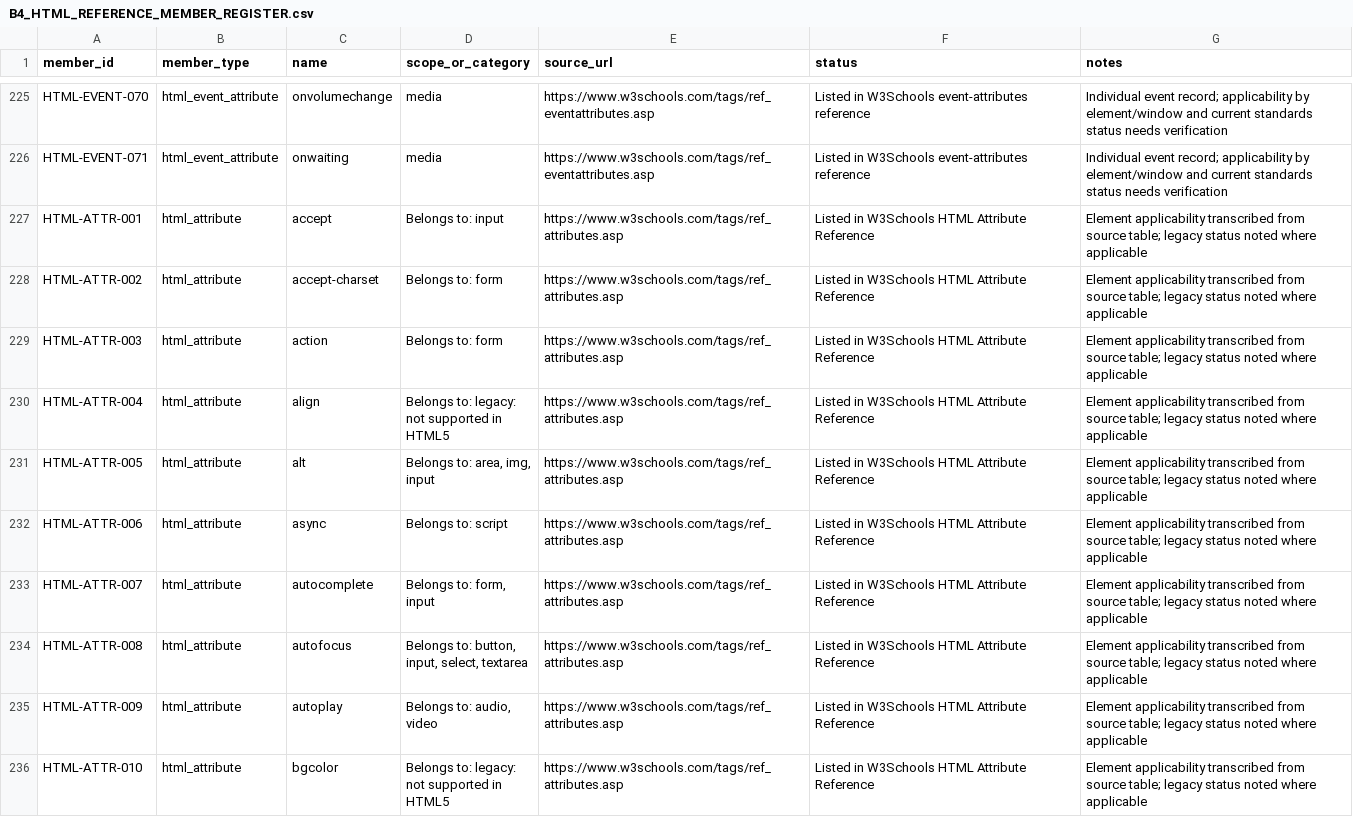
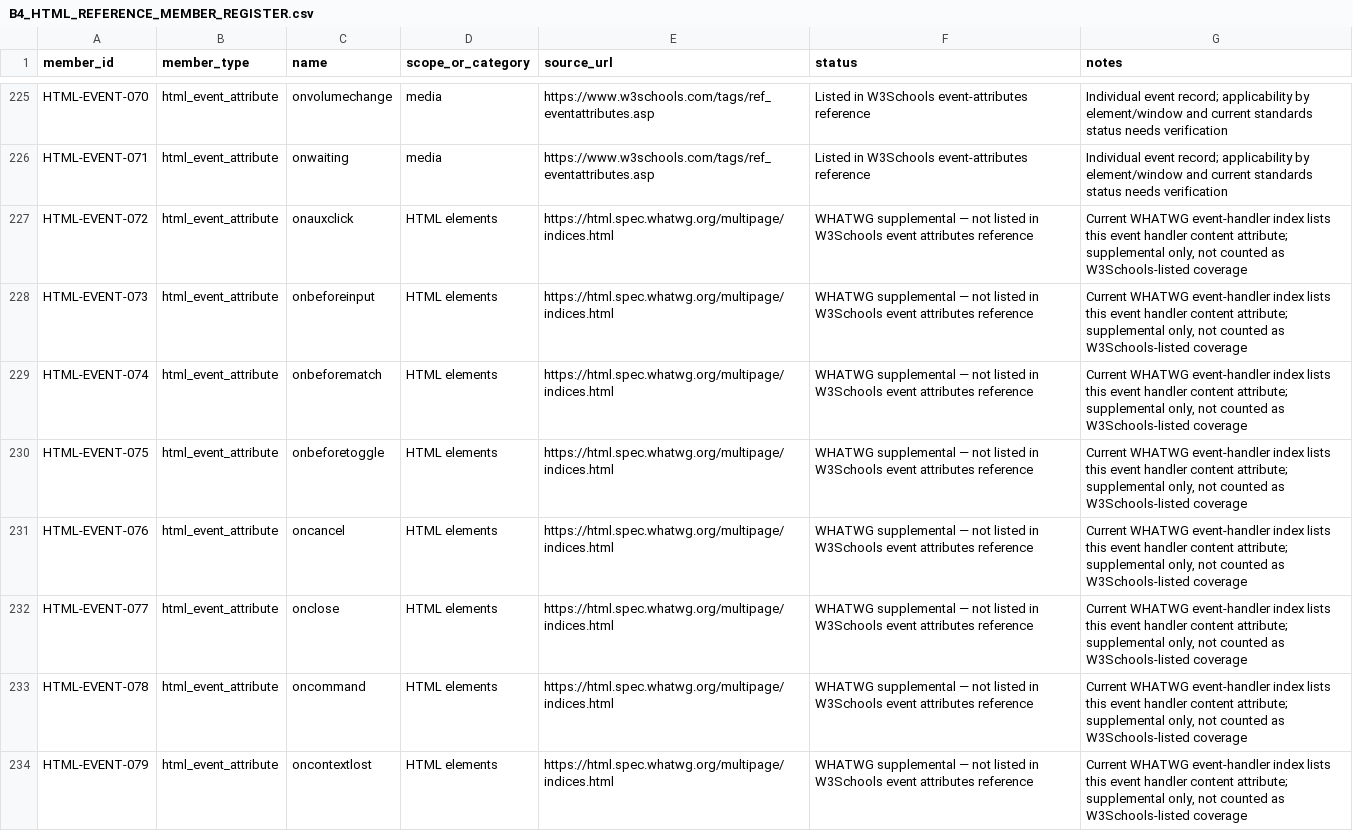
Before and after one commit to kharchasaathi/MULTILINGUAL_PROGRAMMING_LEARNING_PLATFORM, a CSV file: docs/B4_HTML_REFERENCE_MEMBER_REGISTER.csv, drawn as a sheet; only a part is shown, gaps mark what is left out; the shorter side is filled out with more unchanged rows; the diff covers the shown part only; the diff names each change by its address in the sheet, - before the commit and + after, or states it on an @@ line.

Commit message:
Add WHATWG supplemental HTML event handler candidates

```diff
--- a/docs/B4_HTML_REFERENCE_MEMBER_REGISTER.csv
+++ b/docs/B4_HTML_REFERENCE_MEMBER_REGISTER.csv
+row 227: HTML-EVENT-072 | html_event_attribute | onauxclick | HTML elements | https://html.spec.whatwg.org/multipage/indices.html | WHATWG supplemental — not listed in W3Schools event attributes reference | Current WHATWG event-handler index lists this event handler content attribute; supplemental only, not counted as W3Schools-listed coverage
+row 228: HTML-EVENT-073 | html_event_attribute | onbeforeinput | HTML elements | https://html.spec.whatwg.org/multipage/indices.html | WHATWG supplemental — not listed in W3Schools event attributes reference | Current WHATWG event-handler index lists this event handler content attribute; supplemental only, not counted as W3Schools-listed coverage
+row 229: HTML-EVENT-074 | html_event_attribute | onbeforematch | HTML elements | https://html.spec.whatwg.org/multipage/indices.html | WHATWG supplemental — not listed in W3Schools event attributes reference | Current WHATWG event-handler index lists this event handler content attribute; supplemental only, not counted as W3Schools-listed coverage
+row 230: HTML-EVENT-075 | html_event_attribute | onbeforetoggle | HTML elements | https://html.spec.whatwg.org/multipage/indices.html | WHATWG supplemental — not listed in W3Schools event attributes reference | Current WHATWG event-handler index lists this event handler content attribute; supplemental only, not counted as W3Schools-listed coverage
+row 231: HTML-EVENT-076 | html_event_attribute | oncancel | HTML elements | https://html.spec.whatwg.org/multipage/indices.html | WHATWG supplemental — not listed in W3Schools event attributes reference | Current WHATWG event-handler index lists this event handler content attribute; supplemental only, not counted as W3Schools-listed coverage
+row 232: HTML-EVENT-077 | html_event_attribute | onclose | HTML elements | https://html.spec.whatwg.org/multipage/indices.html | WHATWG supplemental — not listed in W3Schools event attributes reference | Current WHATWG event-handler index lists this event handler content attribute; supplemental only, not counted as W3Schools-listed coverage
+row 233: HTML-EVENT-078 | html_event_attribute | oncommand | HTML elements | https://html.spec.whatwg.org/multipage/indices.html | WHATWG supplemental — not listed in W3Schools event attributes reference | Current WHATWG event-handler index lists this event handler content attribute; supplemental only, not counted as W3Schools-listed coverage
+row 234: HTML-EVENT-079 | html_event_attribute | oncontextlost | HTML elements | https://html.spec.whatwg.org/multipage/indices.html | WHATWG supplemental — not listed in W3Schools event attributes reference | Current WHATWG event-handler index lists this event handler content attribute; supplemental only, not counted as W3Schools-listed coverage
```
Also changed, not shown: 7 added rows elsewhere in this file.
